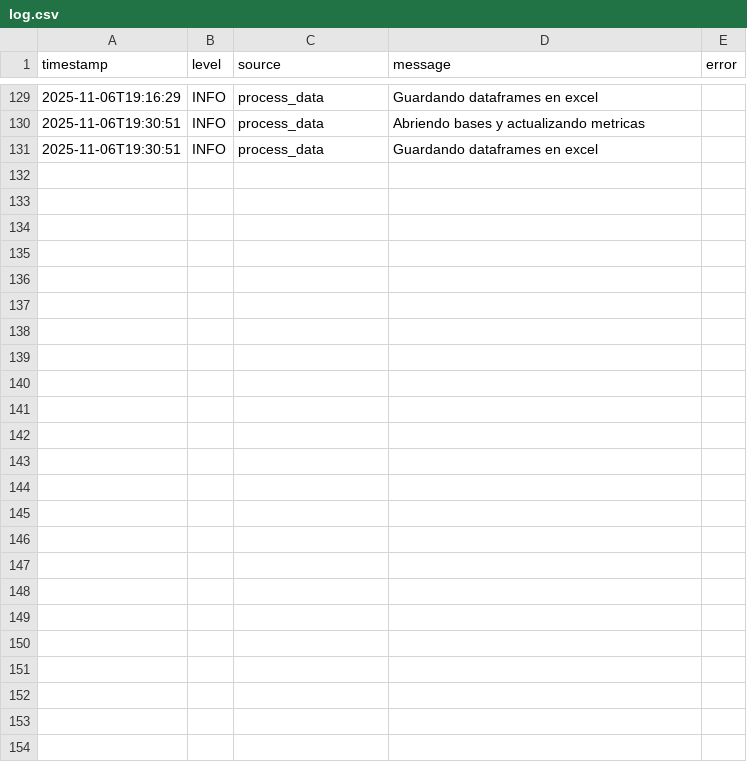
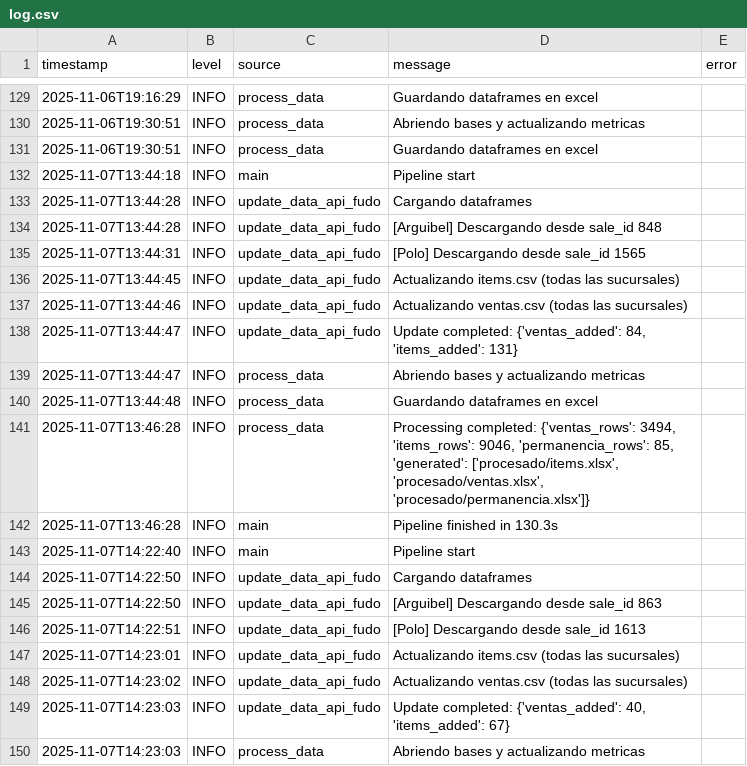
Before and after one commit to marajadesantelmo/hit_cafe, a CSV file: logs/log.csv, drawn as a sheet; only a part is shown, gaps mark what is left out; the diff covers the shown part only; the diff names each change by its address in the sheet, - before the commit and + after, or states it on an @@ line.

```diff
--- a/logs/log.csv
+++ b/logs/log.csv
+row 132: 2025-11-07T13:44:18 | INFO | main | Pipeline start
+row 133: 2025-11-07T13:44:28 | INFO | update_data_api_fudo | Cargando dataframes
+row 134: 2025-11-07T13:44:28 | INFO | update_data_api_fudo | [Arguibel] Descargando desde sale_id 848
+row 135: 2025-11-07T13:44:31 | INFO | update_data_api_fudo | [Polo] Descargando desde sale_id 1565
+row 136: 2025-11-07T13:44:45 | INFO | update_data_api_fudo | Actualizando items.csv (todas las sucursales)
+row 137: 2025-11-07T13:44:46 | INFO | update_data_api_fudo | Actualizando ventas.csv (todas las sucursales)
+row 138: 2025-11-07T13:44:47 | INFO | update_data_api_fudo | Update completed: {'ventas_added': 84, 'items_added': 131}
+row 139: 2025-11-07T13:44:47 | INFO | process_data | Abriendo bases y actualizando metricas
+row 140: 2025-11-07T13:44:48 | INFO | process_data | Guardando dataframes en excel
+row 141: 2025-11-07T13:46:28 | INFO | process_data | Processing completed: {'ventas_rows': 3494, 'items_rows': 9046, 'permanencia_rows': 85, 'generated': ['procesado/items.xlsx', 'procesado/ventas.xlsx', 'procesado/permanencia.xlsx']}
+row 142: 2025-11-07T13:46:28 | INFO | main | Pipeline finished in 130.3s
+row 143: 2025-11-07T14:22:40 | INFO | main | Pipeline start
+row 144: 2025-11-07T14:22:50 | INFO | update_data_api_fudo | Cargando dataframes
+row 145: 2025-11-07T14:22:50 | INFO | update_data_api_fudo | [Arguibel] Descargando desde sale_id 863
+row 146: 2025-11-07T14:22:51 | INFO | update_data_api_fudo | [Polo] Descargando desde sale_id 1613
+row 147: 2025-11-07T14:23:01 | INFO | update_data_api_fudo | Actualizando items.csv (todas las sucursales)
+row 148: 2025-11-07T14:23:02 | INFO | update_data_api_fudo | Actualizando ventas.csv (todas las sucursales)
+row 149: 2025-11-07T14:23:03 | INFO | update_data_api_fudo | Update completed: {'ventas_added': 40, 'items_added': 67}
+row 150: 2025-11-07T14:23:03 | INFO | process_data | Abriendo bases y actualizando metricas
```
Also changed, not shown: 12 added rows elsewhere in this file, 1 other file.
